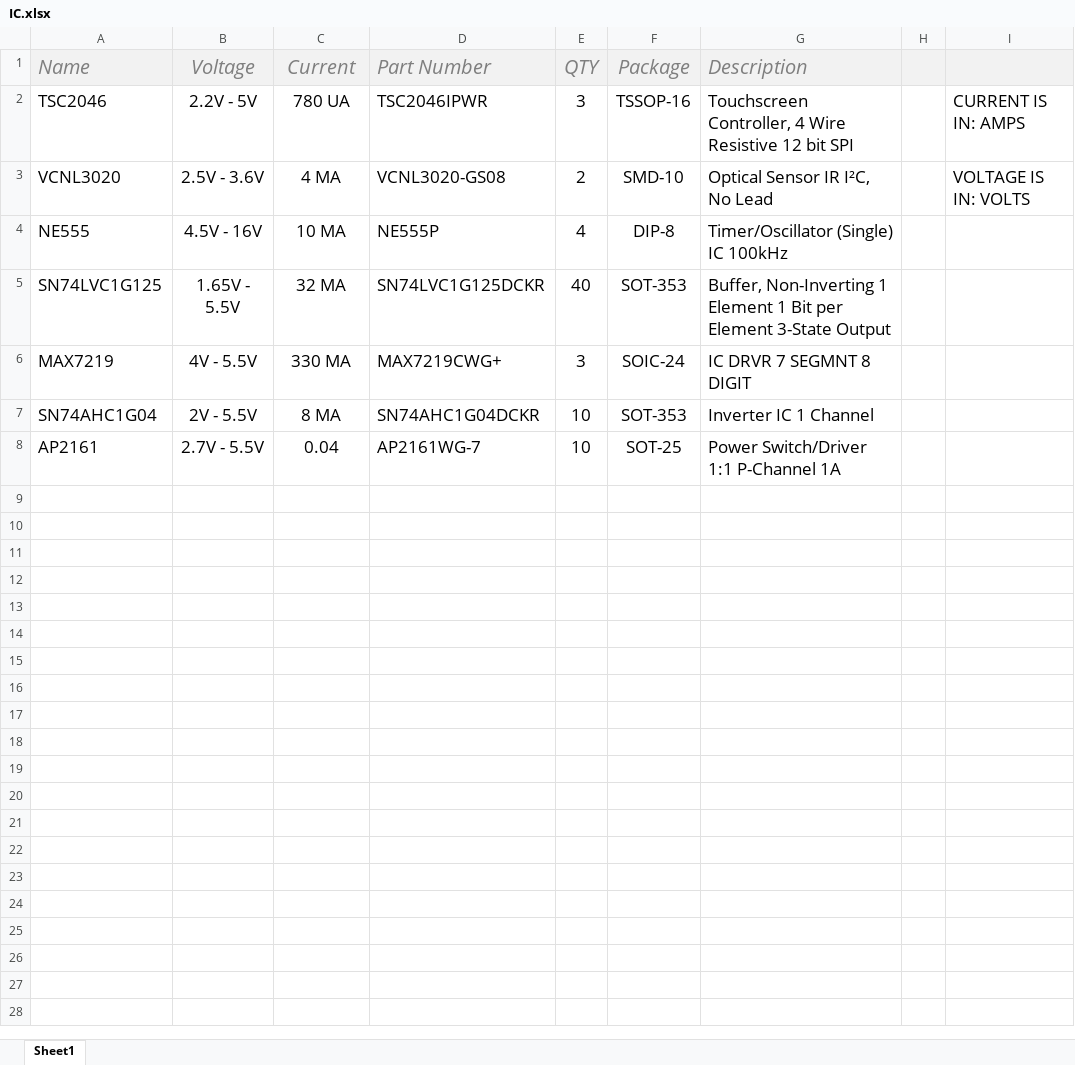
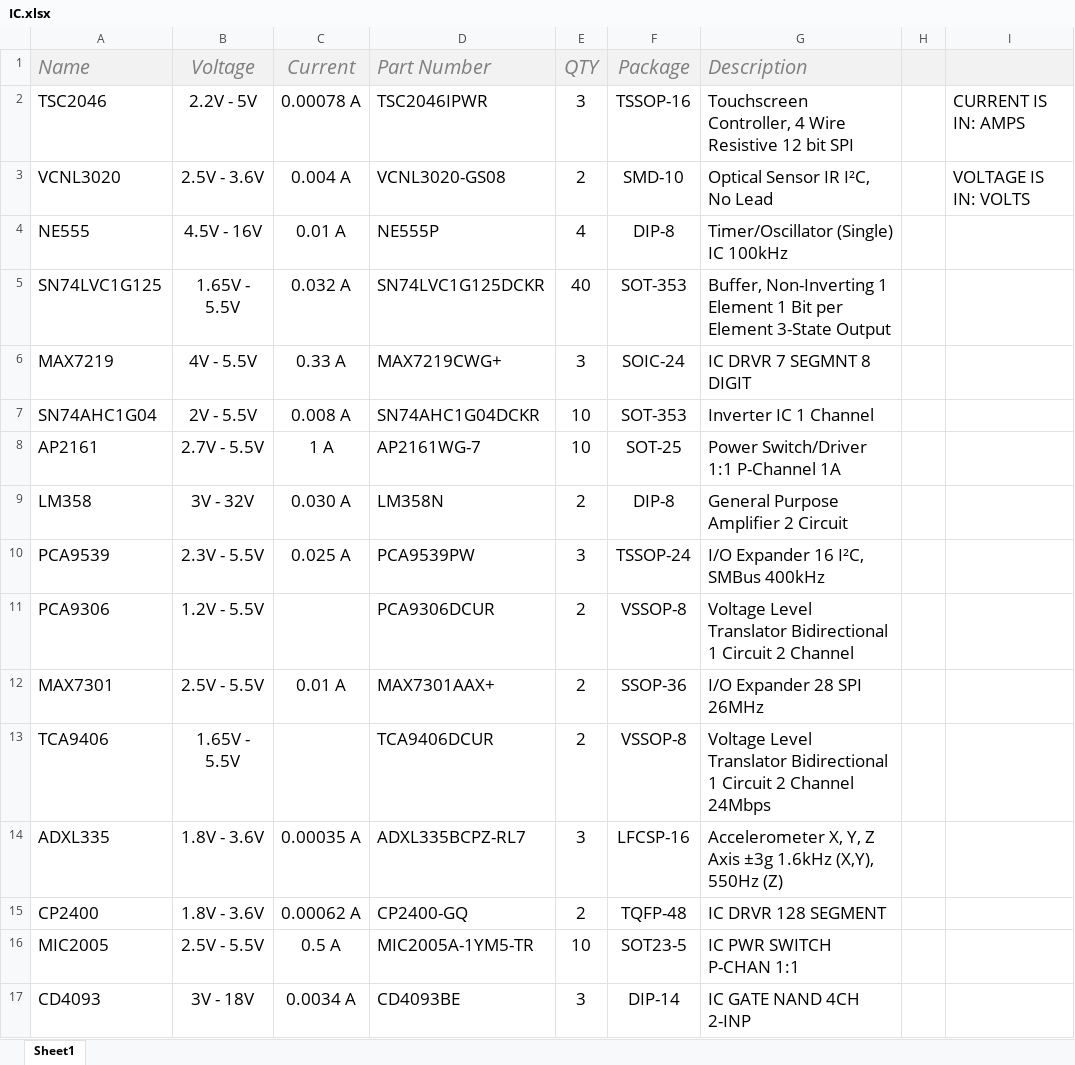
Before and after one commit to AtomSoftTech/AtomParts, an Excel workbook: IC.xlsx, sheet Sheet1, drawn as a sheet; values as stored, in another font and other column widths than the file's, no borders; table styles not drawn; the diff names each change by its address in the sheet, - before the commit and + after, or states it on an @@ line.

Commit message:
Update IC.xlsx

```diff
--- a/IC.xlsx (sheet Sheet1)
+++ b/IC.xlsx (sheet Sheet1)
-C2 (Current): 780 UA
+C2 (Current): 0.00078 A
-C3 (Current): 4 MA
+C3 (Current): 0.004 A
-C4 (Current): 10 MA
+C4 (Current): 0.01 A
-C5 (Current): 32 MA
+C5 (Current): 0.032 A
-C6 (Current): 330 MA
+C6 (Current): 0.33 A
-C7 (Current): 8 MA
+C7 (Current): 0.008 A
-C8 (Current): 0.04
+C8 (Current): 1 A
+row 9: LM358 | 3V - 32V | 0.030 A | LM358N | 2 | DIP-8 | General Purpose Amplifier 2 Circuit
+row 10: PCA9539 | 2.3V - 5.5V | 0.025 A | PCA9539PW | 3 | TSSOP-24 | I/O Expander 16 I²C, SMBus 400kHz
+row 11: PCA9306 | 1.2V - 5.5V |  | PCA9306DCUR | 2 | VSSOP-8 | Voltage Level Translator Bidirectional 1 Circuit 2 Channel
+row 12: MAX7301 | 2.5V - 5.5V | 0.01 A | MAX7301AAX+ | 2 | SSOP-36 | I/O Expander 28 SPI 26MHz
+row 13: TCA9406 | 1.65V - 5.5V |  | TCA9406DCUR | 2 | VSSOP-8 | Voltage Level Translator Bidirectional 1 Circuit 2 Channel 24Mbps
+row 14: ADXL335 | 1.8V - 3.6V | 0.00035 A | ADXL335BCPZ-RL7 | 3 | LFCSP-16 | Accelerometer X, Y, Z Axis ±3g 1.6kHz (X,Y), 550Hz (Z)
+row 15: CP2400 | 1.8V - 3.6V | 0.00062 A | CP2400-GQ | 2 | TQFP-48 | IC DRVR 128 SEGMENT
+row 16: MIC2005 | 2.5V - 5.5V | 0.5 A | MIC2005A-1YM5-TR | 10 | SOT23-5 | IC PWR SWITCH P-CHAN 1:1
+row 17: CD4093 | 3V - 18V | 0.0034 A | CD4093BE | 3 | DIP-14 | IC GATE NAND 4CH 2-INP
```
